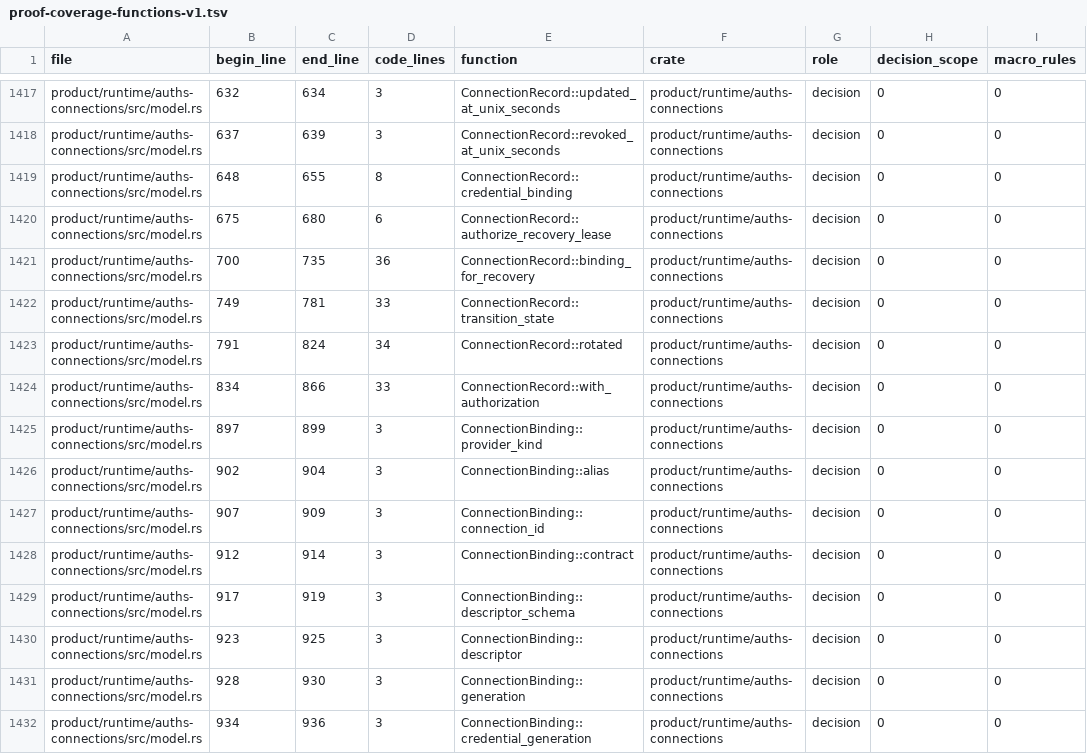
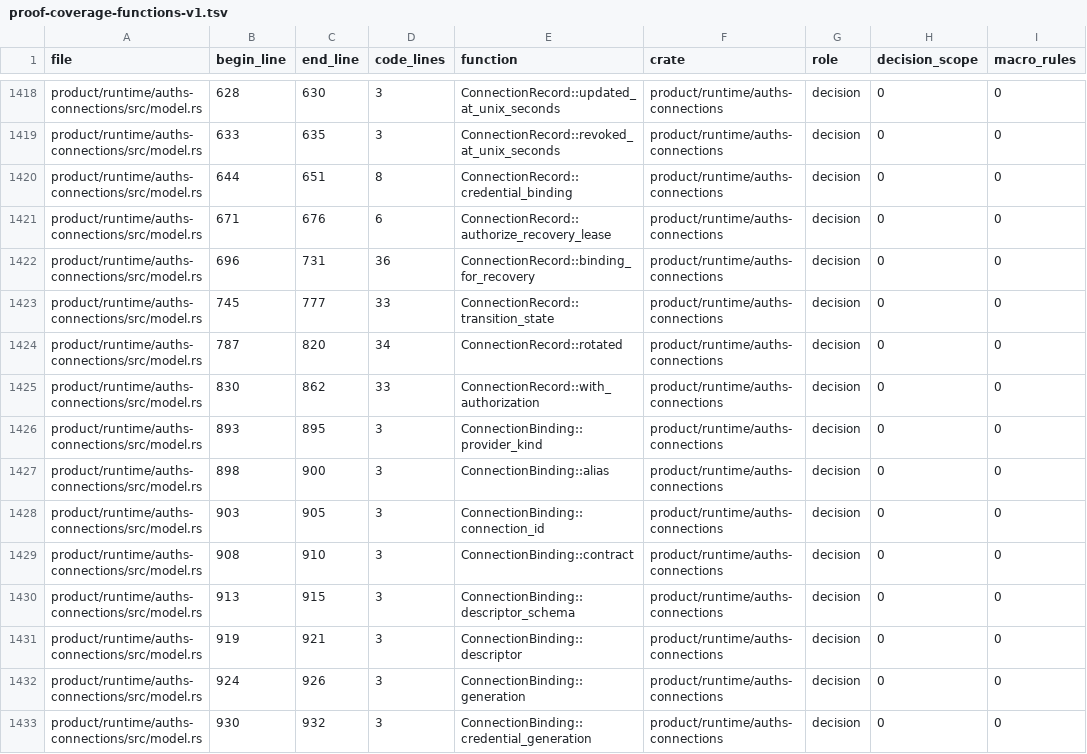
Before and after one commit to auths-dev/auths-proof, a TSV file: formal/proof-coverage-functions-v1.tsv, drawn as a sheet; only a part is shown, gaps mark what is left out; addresses are those after the commit; the diff covers the shown part only; the diff names each change by its address in the sheet, - before the commit and + after, or states it on an @@ line.

```diff
--- a/formal/proof-coverage-functions-v1.tsv
+++ b/formal/proof-coverage-functions-v1.tsv
-B1418 (begin_line): 632
+B1418 (begin_line): 628
-C1418 (end_line): 634
+C1418 (end_line): 630
-B1419 (begin_line): 637
+B1419 (begin_line): 633
-C1419 (end_line): 639
+C1419 (end_line): 635
-B1420 (begin_line): 648
+B1420 (begin_line): 644
-C1420 (end_line): 655
+C1420 (end_line): 651
-B1421 (begin_line): 675
+B1421 (begin_line): 671
-C1421 (end_line): 680
+C1421 (end_line): 676
-B1422 (begin_line): 700
+B1422 (begin_line): 696
-C1422 (end_line): 735
+C1422 (end_line): 731
-B1423 (begin_line): 749
+B1423 (begin_line): 745
-C1423 (end_line): 781
+C1423 (end_line): 777
-B1424 (begin_line): 791
+B1424 (begin_line): 787
-C1424 (end_line): 824
+C1424 (end_line): 820
-B1425 (begin_line): 834
+B1425 (begin_line): 830
-C1425 (end_line): 866
+C1425 (end_line): 862
-B1426 (begin_line): 897
+B1426 (begin_line): 893
-C1426 (end_line): 899
+C1426 (end_line): 895
-B1427 (begin_line): 902
+B1427 (begin_line): 898
-C1427 (end_line): 904
+C1427 (end_line): 900
-B1428 (begin_line): 907
+B1428 (begin_line): 903
-C1428 (end_line): 909
+C1428 (end_line): 905
-B1429 (begin_line): 912
+B1429 (begin_line): 908
-C1429 (end_line): 914
+C1429 (end_line): 910
-B1430 (begin_line): 917
+B1430 (begin_line): 913
-C1430 (end_line): 919
+C1430 (end_line): 915
-B1431 (begin_line): 923
+B1431 (begin_line): 919
-C1431 (end_line): 925
+C1431 (end_line): 921
-B1432 (begin_line): 928
+B1432 (begin_line): 924
-C1432 (end_line): 930
+C1432 (end_line): 926
-B1433 (begin_line): 934
+B1433 (begin_line): 930
-C1433 (end_line): 936
+C1433 (end_line): 932
```
Also changed, not shown: 1 added row and 70 edited cells elsewhere in this file, 27 other files.
